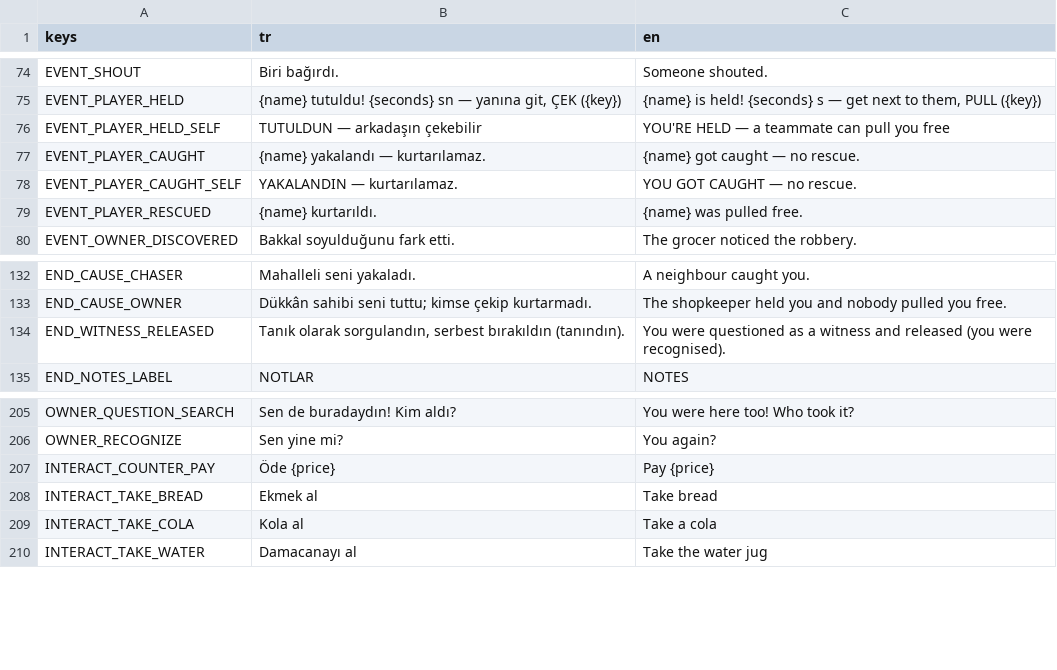
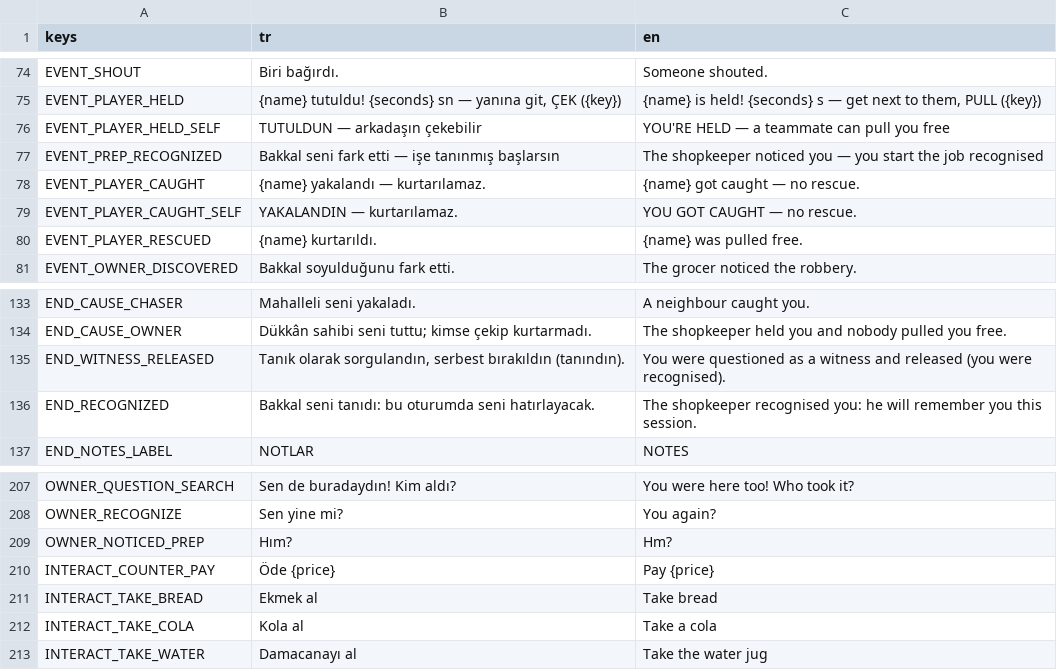
Before and after one commit to mucansu/Insider, a CSV file: i18n/texts.csv, drawn as a sheet; only a part is shown, gaps mark what is left out.

```diff
--- a/i18n/texts.csv
+++ b/i18n/texts.csv
@@ -76,2 +76,3 @@ EVENT_PLAYER_HELD,"{name} tutuldu! {seconds} sn — yanına git, ÇEK ({key})","
 EVENT_PLAYER_HELD_SELF,TUTULDUN — arkadaşın çekebilir,YOU'RE HELD — a teammate can pull you free
+EVENT_PREP_RECOGNIZED,Bakkal seni fark etti — işe tanınmış başlarsın,The shopkeeper noticed you — you start the job recognised
 EVENT_PLAYER_CAUGHT,{name} yakalandı — kurtarılamaz.,{name} got caught — no rescue.
@@ -134,2 +135,3 @@ END_CAUSE_OWNER,Dükkân sahibi seni tuttu; kimse çekip kurtarmadı.,The shopke
 END_WITNESS_RELEASED,"Tanık olarak sorgulandın, serbest bırakıldın (tanındın).","You were questioned as a witness and released (you were recognised)."
+END_RECOGNIZED,Bakkal seni tanıdı: bu oturumda seni hatırlayacak.,The shopkeeper recognised you: he will remember you this session.
 END_NOTES_LABEL,NOTLAR,NOTES
@@ -206,2 +208,3 @@ OWNER_QUESTION_SEARCH,Sen de buradaydın! Kim aldı?,You were here too! Who took
 OWNER_RECOGNIZE,Sen yine mi?,You again?
+OWNER_NOTICED_PREP,Hım?,Hm?
 INTERACT_COUNTER_PAY,Öde {price},Pay {price}
```
Also changed, not shown: 21 other files.
